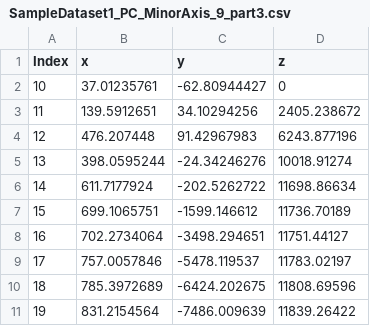
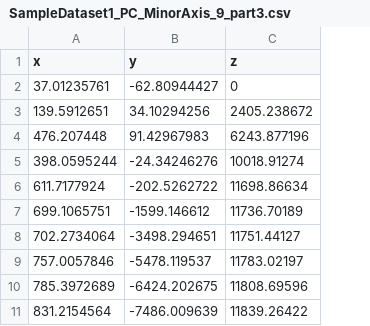
Before and after one commit to ysquared420/plotlytest, a CSV file: SampleDataset1_PC_MinorAxis_9_part3.csv, drawn as a sheet; the diff names each change by its address in the sheet, - before the commit and + after, or states it on an @@ line.

Commit message:
SampleDataset1_PC_MinorAxis_9_part3.csv

```diff
--- a/SampleDataset1_PC_MinorAxis_9_part3.csv
+++ b/SampleDataset1_PC_MinorAxis_9_part3.csv
-column A (Index), rows 2-11: 10 | 11 | 12 | 13 | 14 | 15 | 16 | 17 | 18 | 19
```
